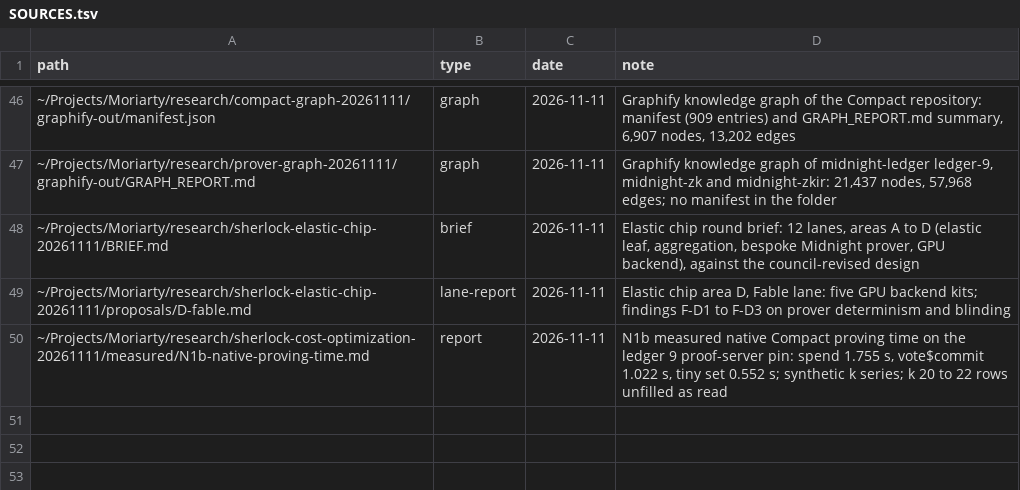
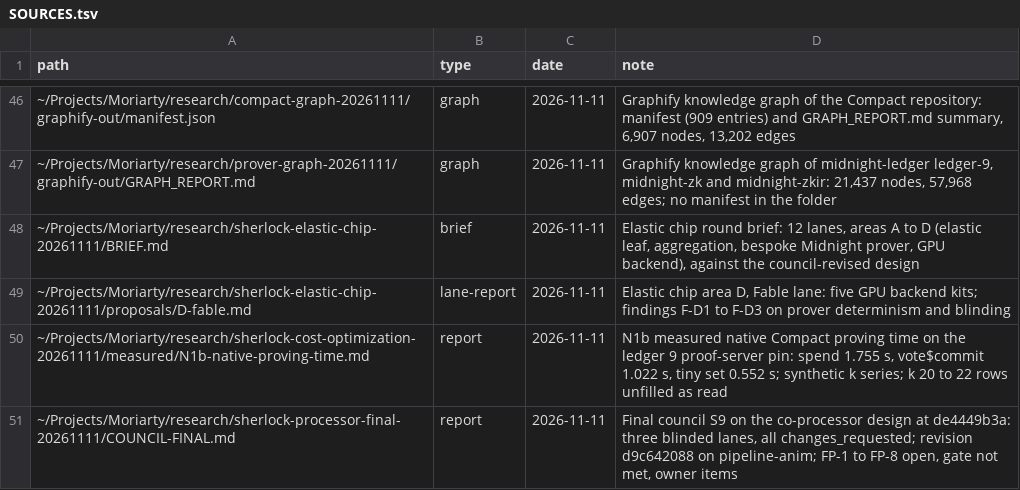
Before and after one commit to CharlesHoskinson/Moriarty, a TSV file: llm-wiki/raw/SOURCES.tsv, drawn as a sheet; only a part is shown, gaps mark what is left out; the diff names each change by its address in the sheet, - before the commit and + after, or states it on an @@ line.

Commit message:
llm-wiki: 2026-11-15 log and pages (t10q push, rsl-chain r3, T23 Part B rehearsals CPU+GPU with ledger checks, EUI-010 batch 1 measured, T11 determinism probe)

```diff
--- a/llm-wiki/raw/SOURCES.tsv
+++ b/llm-wiki/raw/SOURCES.tsv
+row 51: ~/Projects/Moriarty/research/sherlock-processor-final-20261111/COUNCIL-FINAL.md | report | 2026-11-11 | Final council S9 on the co-processor design at de4449b3a: three blinded lanes, all changes_requested; revision d9c642088 on pipeline-anim; FP-1 to FP-8 open, gate not met, owner items
```
Also changed, not shown: 12 other files.
